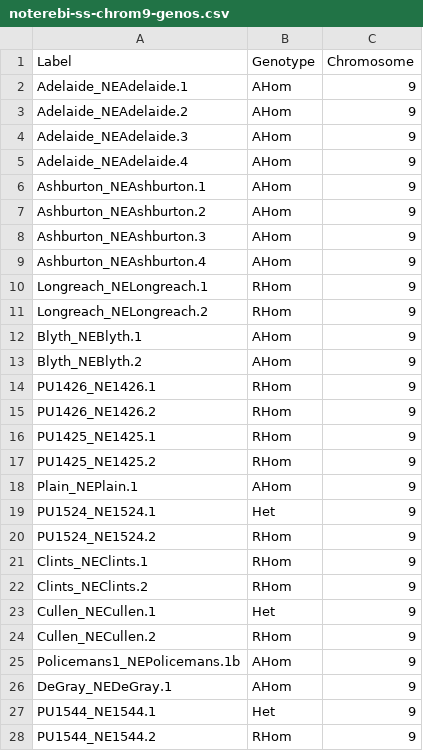
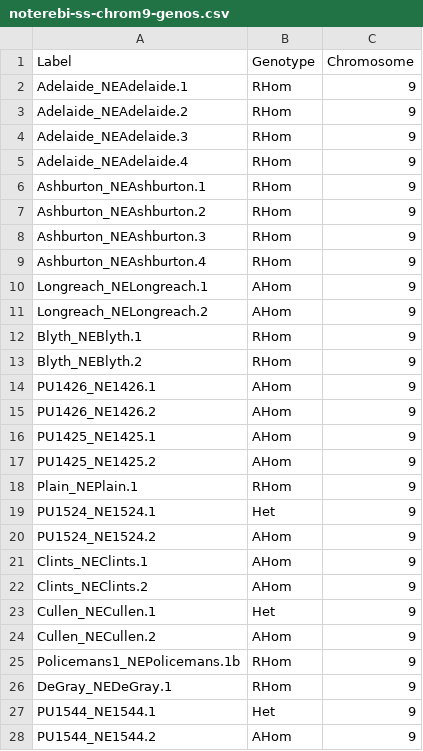
Before and after one commit to MacCampbell/nematalosa, a CSV file: meta/noterebi-ss-chrom9-genos.csv, drawn as a sheet; only a part is shown; the diff covers the shown part only.

```diff
--- a/meta/noterebi-ss-chrom9-genos.csv
+++ b/meta/noterebi-ss-chrom9-genos.csv
@@ -1,28 +1,28 @@
 Label,Genotype,Chromosome
-Adelaide_NEAdelaide.1,AHom,9
-Adelaide_NEAdelaide.2,AHom,9
-Adelaide_NEAdelaide.3,AHom,9
-Adelaide_NEAdelaide.4,AHom,9
-Ashburton_NEAshburton.1,AHom,9
-Ashburton_NEAshburton.2,AHom,9
-Ashburton_NEAshburton.3,AHom,9
-Ashburton_NEAshburton.4,AHom,9
-Longreach_NELongreach.1,RHom,9
-Longreach_NELongreach.2,RHom,9
-Blyth_NEBlyth.1,AHom,9
-Blyth_NEBlyth.2,AHom,9
-PU1426_NE1426.1,RHom,9
-PU1426_NE1426.2,RHom,9
-PU1425_NE1425.1,RHom,9
-PU1425_NE1425.2,RHom,9
-Plain_NEPlain.1,AHom,9
+Adelaide_NEAdelaide.1,RHom,9
+Adelaide_NEAdelaide.2,RHom,9
+Adelaide_NEAdelaide.3,RHom,9
+Adelaide_NEAdelaide.4,RHom,9
+Ashburton_NEAshburton.1,RHom,9
+Ashburton_NEAshburton.2,RHom,9
+Ashburton_NEAshburton.3,RHom,9
+Ashburton_NEAshburton.4,RHom,9
+Longreach_NELongreach.1,AHom,9
+Longreach_NELongreach.2,AHom,9
+Blyth_NEBlyth.1,RHom,9
+Blyth_NEBlyth.2,RHom,9
+PU1426_NE1426.1,AHom,9
+PU1426_NE1426.2,AHom,9
+PU1425_NE1425.1,AHom,9
+PU1425_NE1425.2,AHom,9
+Plain_NEPlain.1,RHom,9
 PU1524_NE1524.1,Het,9
-PU1524_NE1524.2,RHom,9
-Clints_NEClints.1,RHom,9
-Clints_NEClints.2,RHom,9
+PU1524_NE1524.2,AHom,9
+Clints_NEClints.1,AHom,9
+Clints_NEClints.2,AHom,9
 Cullen_NECullen.1,Het,9
-Cullen_NECullen.2,RHom,9
-Policemans1_NEPolicemans.1b,AHom,9
-DeGray_NEDeGray.1,AHom,9
+Cullen_NECullen.2,AHom,9
+Policemans1_NEPolicemans.1b,RHom,9
+DeGray_NEDeGray.1,RHom,9
 PU1544_NE1544.1,Het,9
-PU1544_NE1544.2,RHom,9
+PU1544_NE1544.2,AHom,9
```
Also changed, not shown: 94 edited cells elsewhere in this file, meta/noterebi-ss-chrom21-genos.csv, meta/noterebi-ss-chrom8-genos.csv, 9 other files.
